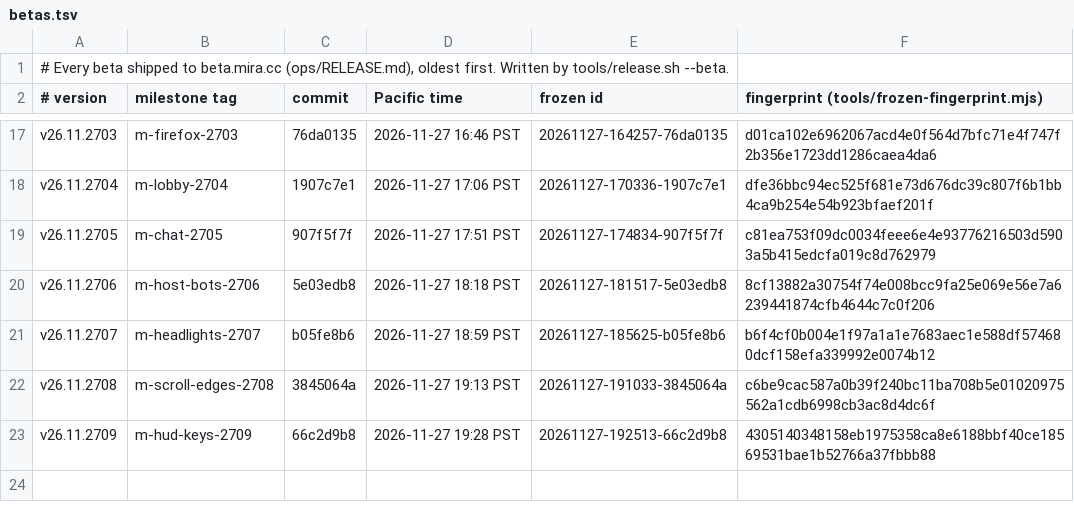
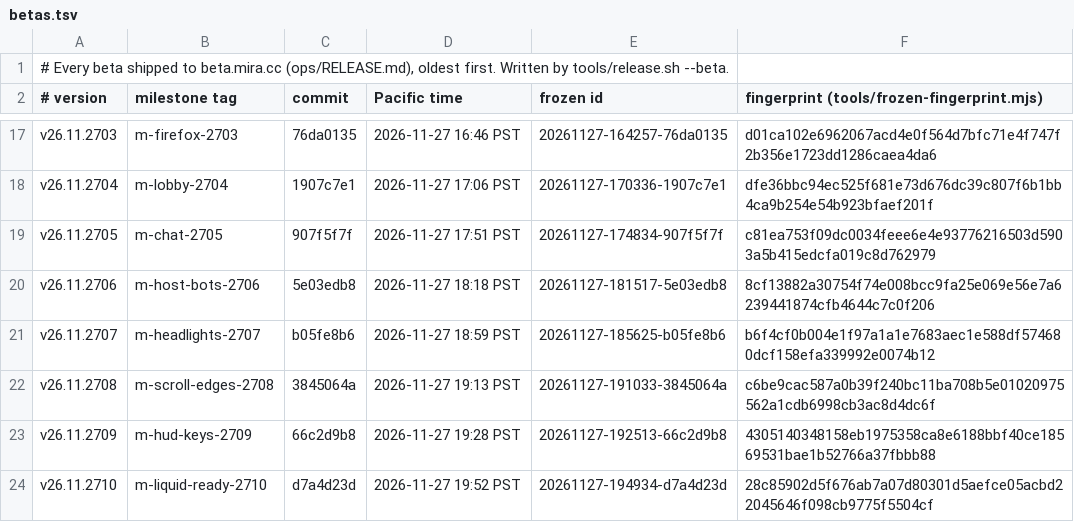
Before and after one commit to terran-labs/syn3h, a TSV file: release-notes/betas.tsv, drawn as a sheet; only a part is shown, gaps mark what is left out; the diff names each change by its address in the sheet, - before the commit and + after, or states it on an @@ line.

Commit message:
Record Liquid startup beta v26.11.2710

```diff
--- a/release-notes/betas.tsv
+++ b/release-notes/betas.tsv
+row 24: v26.11.2710 | m-liquid-ready-2710 | d7a4d23d | 2026-11-27 19:52 PST | 20261127-194934-d7a4d23d | 28c85902d5f676ab7a07d80301d5aefce05acbd22045646f098cb9775f5504cf
```
